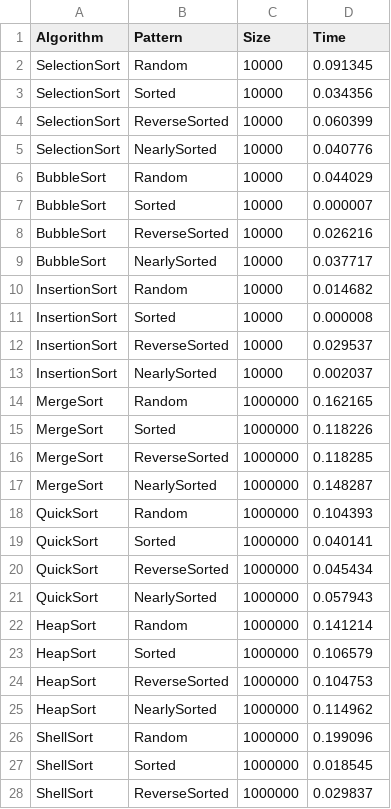
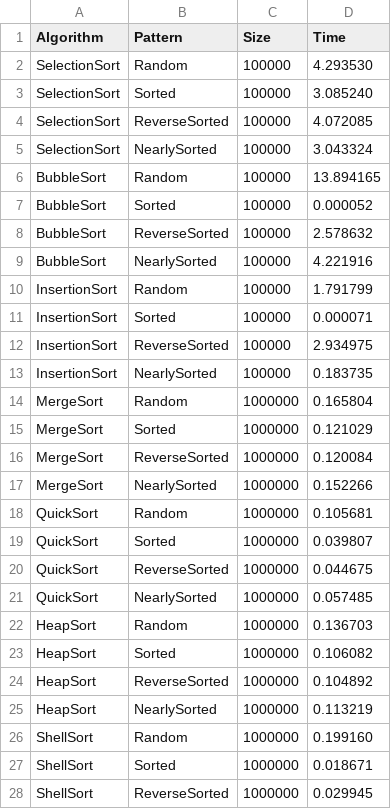
Before and after one commit to imyesung/sorting-c-experimentorium, a CSV file: results/pattern_benchmark.csv, drawn as a sheet; only a part is shown; the diff covers the shown part only.

Commit message:
feat: Refine visualization outputs
- split pattern charts into quadratic / logn / special
- restyle size plots with clearer theory guides
- refresh README and regenerated benchmark artifacts

```diff
--- a/results/pattern_benchmark.csv
+++ b/results/pattern_benchmark.csv
@@ -1,28 +1,28 @@
 Algorithm,Pattern,Size,Time
-SelectionSort,Random,10000,0.091345
-SelectionSort,Sorted,10000,0.034356
-SelectionSort,ReverseSorted,10000,0.060399
-SelectionSort,NearlySorted,10000,0.040776
-BubbleSort,Random,10000,0.044029
-BubbleSort,Sorted,10000,0.000007
-BubbleSort,ReverseSorted,10000,0.026216
-BubbleSort,NearlySorted,10000,0.037717
-InsertionSort,Random,10000,0.014682
-InsertionSort,Sorted,10000,0.000008
-InsertionSort,ReverseSorted,10000,0.029537
-InsertionSort,NearlySorted,10000,0.002037
-MergeSort,Random,1000000,0.162165
-MergeSort,Sorted,1000000,0.118226
-MergeSort,ReverseSorted,1000000,0.118285
-MergeSort,NearlySorted,1000000,0.148287
-QuickSort,Random,1000000,0.104393
-QuickSort,Sorted,1000000,0.040141
-QuickSort,ReverseSorted,1000000,0.045434
-QuickSort,NearlySorted,1000000,0.057943
-HeapSort,Random,1000000,0.141214
-HeapSort,Sorted,1000000,0.106579
-HeapSort,ReverseSorted,1000000,0.104753
-HeapSort,NearlySorted,1000000,0.114962
-ShellSort,Random,1000000,0.199096
-ShellSort,Sorted,1000000,0.018545
-ShellSort,ReverseSorted,1000000,0.029837
+SelectionSort,Random,100000,4.293530
+SelectionSort,Sorted,100000,3.085240
+SelectionSort,ReverseSorted,100000,4.072085
+SelectionSort,NearlySorted,100000,3.043324
+BubbleSort,Random,100000,13.894165
+BubbleSort,Sorted,100000,0.000052
+BubbleSort,ReverseSorted,100000,2.578632
+BubbleSort,NearlySorted,100000,4.221916
+InsertionSort,Random,100000,1.791799
+InsertionSort,Sorted,100000,0.000071
+InsertionSort,ReverseSorted,100000,2.934975
+InsertionSort,NearlySorted,100000,0.183735
+MergeSort,Random,1000000,0.165804
+MergeSort,Sorted,1000000,0.121029
+MergeSort,ReverseSorted,1000000,0.120084
+MergeSort,NearlySorted,1000000,0.152266
+QuickSort,Random,1000000,0.105681
+QuickSort,Sorted,1000000,0.039807
+QuickSort,ReverseSorted,1000000,0.044675
+QuickSort,NearlySorted,1000000,0.057485
+HeapSort,Random,1000000,0.136703
+HeapSort,Sorted,1000000,0.106082
+HeapSort,ReverseSorted,1000000,0.104892
+HeapSort,NearlySorted,1000000,0.113219
+ShellSort,Random,1000000,0.199160
+ShellSort,Sorted,1000000,0.018671
+ShellSort,ReverseSorted,1000000,0.029945
```
Also changed, not shown: 13 edited cells elsewhere in this file, results/size_benchmark.csv, 16 other files.
